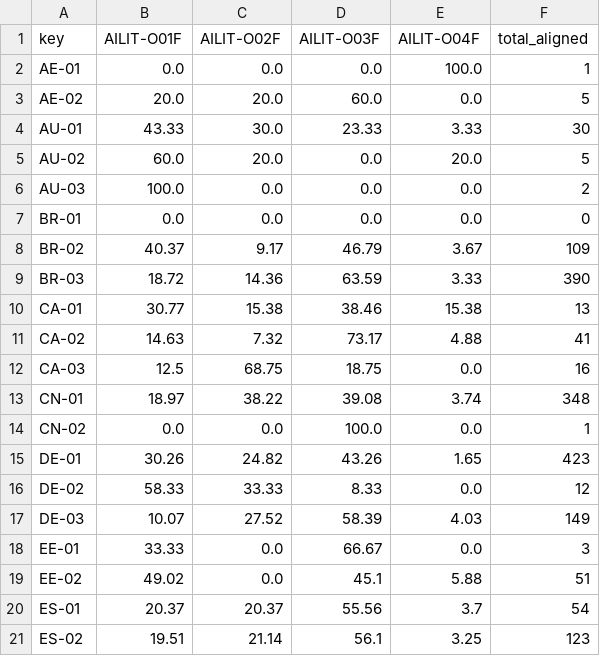
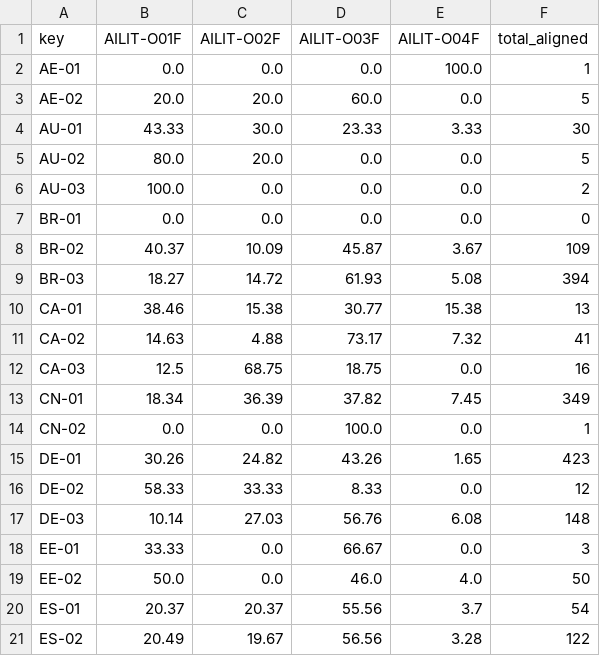
Before and after one commit to beatsbywoni/ailit-ai-competency-policy-travel, a CSV file: data/adherence_matrix/sprint1_by_doc_pct_oecd_final.csv, drawn as a sheet; only a part is shown; the diff covers the shown part only.

```diff
--- a/data/adherence_matrix/sprint1_by_doc_pct_oecd_final.csv
+++ b/data/adherence_matrix/sprint1_by_doc_pct_oecd_final.csv
@@ -4,11 +4,11 @@ AE-02,20.0,20.0,60.0,0.0,5
 AU-01,43.33,30.0,23.33,3.33,30
-AU-02,60.0,20.0,0.0,20.0,5
+AU-02,80.0,20.0,0.0,0.0,5
 AU-03,100.0,0.0,0.0,0.0,2
 BR-01,0.0,0.0,0.0,0.0,0
-BR-02,40.37,9.17,46.79,3.67,109
-BR-03,18.72,14.36,63.59,3.33,390
-CA-01,30.77,15.38,38.46,15.38,13
-CA-02,14.63,7.32,73.17,4.88,41
+BR-02,40.37,10.09,45.87,3.67,109
+BR-03,18.27,14.72,61.93,5.08,394
+CA-01,38.46,15.38,30.77,15.38,13
+CA-02,14.63,4.88,73.17,7.32,41
 CA-03,12.5,68.75,18.75,0.0,16
-CN-01,18.97,38.22,39.08,3.74,348
+CN-01,18.34,36.39,37.82,7.45,349
 CN-02,0.0,0.0,100.0,0.0,1
@@ -16,6 +16,6 @@ DE-01,30.26,24.82,43.26,1.65,423
 DE-02,58.33,33.33,8.33,0.0,12
-DE-03,10.07,27.52,58.39,4.03,149
+DE-03,10.14,27.03,56.76,6.08,148
 EE-01,33.33,0.0,66.67,0.0,3
-EE-02,49.02,0.0,45.1,5.88,51
+EE-02,50.0,0.0,46.0,4.0,50
 ES-01,20.37,20.37,55.56,3.7,54
-ES-02,19.51,21.14,56.1,3.25,123
+ES-02,20.49,19.67,56.56,3.28,122
```
Also changed, not shown: 140 edited cells elsewhere in this file, anchors/oecd_ai_literacy_2026_final.csv, data/adherence_matrix/sprint1_25x4_counts_oecd_final.csv, 27 other files.
